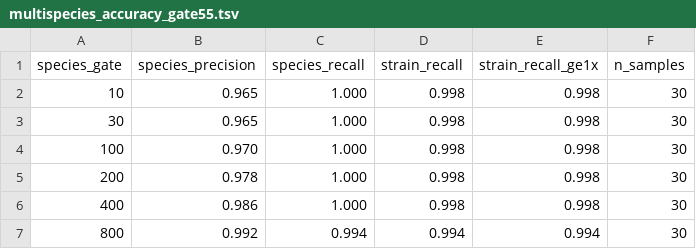
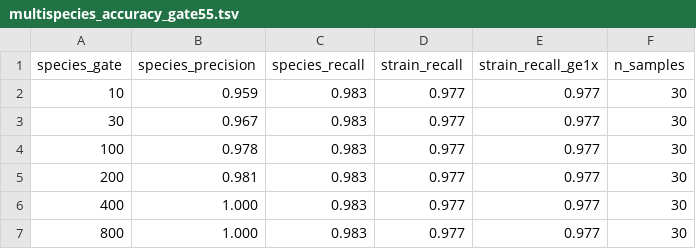
Before and after one commit to HuangShiLab/Strain2bScan-paper, a TSV file: results/multispecies_accuracy_gate55.tsv, drawn as a sheet.

```diff
--- a/results/multispecies_accuracy_gate55.tsv
+++ b/results/multispecies_accuracy_gate55.tsv
@@ -1,7 +1,7 @@
 species_gate	species_precision	species_recall	strain_recall	strain_recall_ge1x	n_samples
-10	0.965	1.000	0.998	0.998	30
-30	0.965	1.000	0.998	0.998	30
-100	0.970	1.000	0.998	0.998	30
-200	0.978	1.000	0.998	0.998	30
-400	0.986	1.000	0.998	0.998	30
-800	0.992	0.994	0.994	0.994	30
+10	0.959	0.983	0.977	0.977	30
+30	0.967	0.983	0.977	0.977	30
+100	0.978	0.983	0.977	0.977	30
+200	0.981	0.983	0.977	0.977	30
+400	1.000	0.983	0.977	0.977	30
+800	1.000	0.983	0.977	0.977	30
```
Also changed, not shown: results/community_throughput.tsv, 27 other files.
